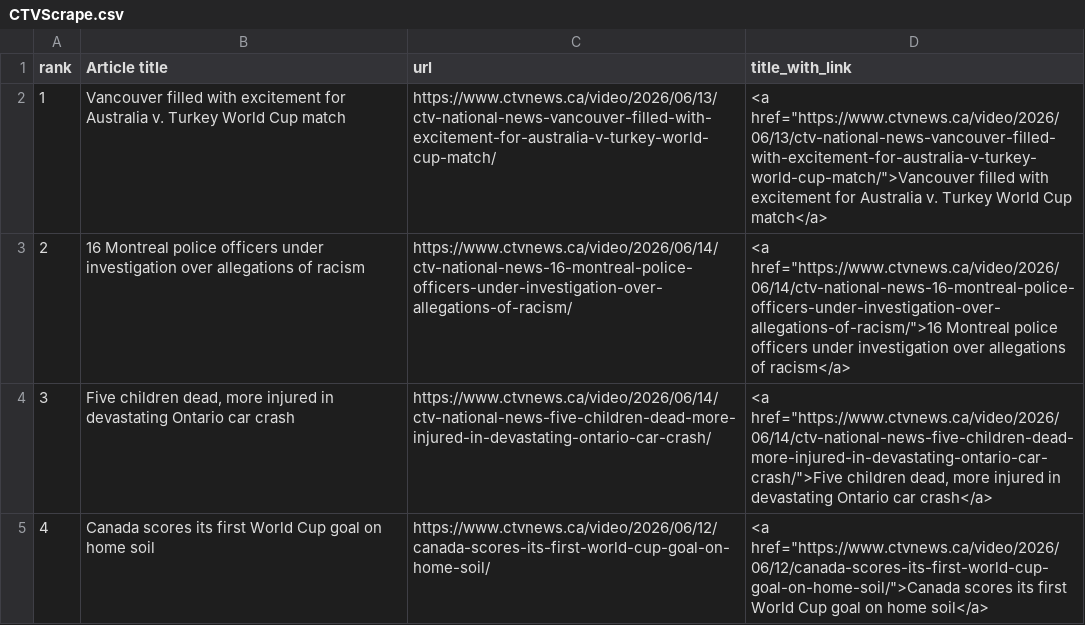
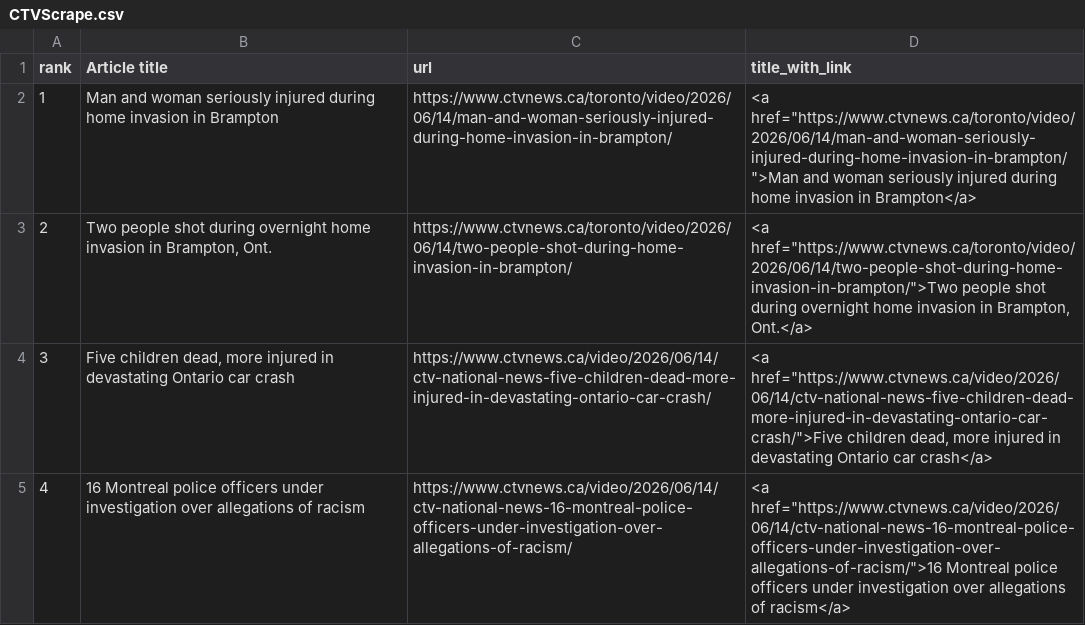
Before and after one commit to caoramckenna/canada-news-trending-stories, a CSV file: CTVScrape.csv, drawn as a sheet.

```diff
--- a/CTVScrape.csv
+++ b/CTVScrape.csv
@@ -1,5 +1,5 @@
 rank,Article title,url,title_with_link
-1,Vancouver filled with excitement for Australia v. Turkey World Cup match,https://www.ctvnews.ca/video/2026/06/13/ctv-national-news-vancouver-filled-with-excitement-for-australia-v-turkey-world-cup-match/,"<a href=""https://www.ctvnews.ca/video/2026/06/13/ctv-national-news-vancouver-filled-with-excitement-for-australia-v-turkey-world-cup-match/"">Vancouver filled with excitement for Australia v. Turkey World Cup match</a>"
-2,16 Montreal police officers under investigation over allegations of racism,https://www.ctvnews.ca/video/2026/06/14/ctv-national-news-16-montreal-police-officers-under-investigation-over-allegations-of-racism/,"<a href=""https://www.ctvnews.ca/video/2026/06/14/ctv-national-news-16-montreal-police-officers-under-investigation-over-allegations-of-racism/"">16 Montreal police officers under investigation over allegations of racism</a>"
+1,Man and woman seriously injured during home invasion in Brampton,https://www.ctvnews.ca/toronto/video/2026/06/14/man-and-woman-seriously-injured-during-home-invasion-in-brampton/,"<a href=""https://www.ctvnews.ca/toronto/video/2026/06/14/man-and-woman-seriously-injured-during-home-invasion-in-brampton/"">Man and woman seriously injured during home invasion in Brampton</a>"
+2,"Two people shot during overnight home invasion in Brampton, Ont.",https://www.ctvnews.ca/toronto/video/2026/06/14/two-people-shot-during-home-invasion-in-brampton/,"<a href=""https://www.ctvnews.ca/toronto/video/2026/06/14/two-people-shot-during-home-invasion-in-brampton/"">Two people shot during overnight home invasion in Brampton, Ont.</a>"
 3,"Five children dead, more injured in devastating Ontario car crash",https://www.ctvnews.ca/video/2026/06/14/ctv-national-news-five-children-dead-more-injured-in-devastating-ontario-car-crash/,"<a href=""https://www.ctvnews.ca/video/2026/06/14/ctv-national-news-five-children-dead-more-injured-in-devastating-ontario-car-crash/"">Five children dead, more injured in devastating Ontario car crash</a>"
-4,Canada scores its first World Cup goal on home soil,https://www.ctvnews.ca/video/2026/06/12/canada-scores-its-first-world-cup-goal-on-home-soil/,"<a href=""https://www.ctvnews.ca/video/2026/06/12/canada-scores-its-first-world-cup-goal-on-home-soil/"">Canada scores its first World Cup goal on home soil</a>"
+4,16 Montreal police officers under investigation over allegations of racism,https://www.ctvnews.ca/video/2026/06/14/ctv-national-news-16-montreal-police-officers-under-investigation-over-allegations-of-racism/,"<a href=""https://www.ctvnews.ca/video/2026/06/14/ctv-national-news-16-montreal-police-officers-under-investigation-over-allegations-of-racism/"">16 Montreal police officers under investigation over allegations of racism</a>"
```
Also changed, not shown: GlobeAndMailScrape.csv, NationalPostScrape.csv, 4 other files.
